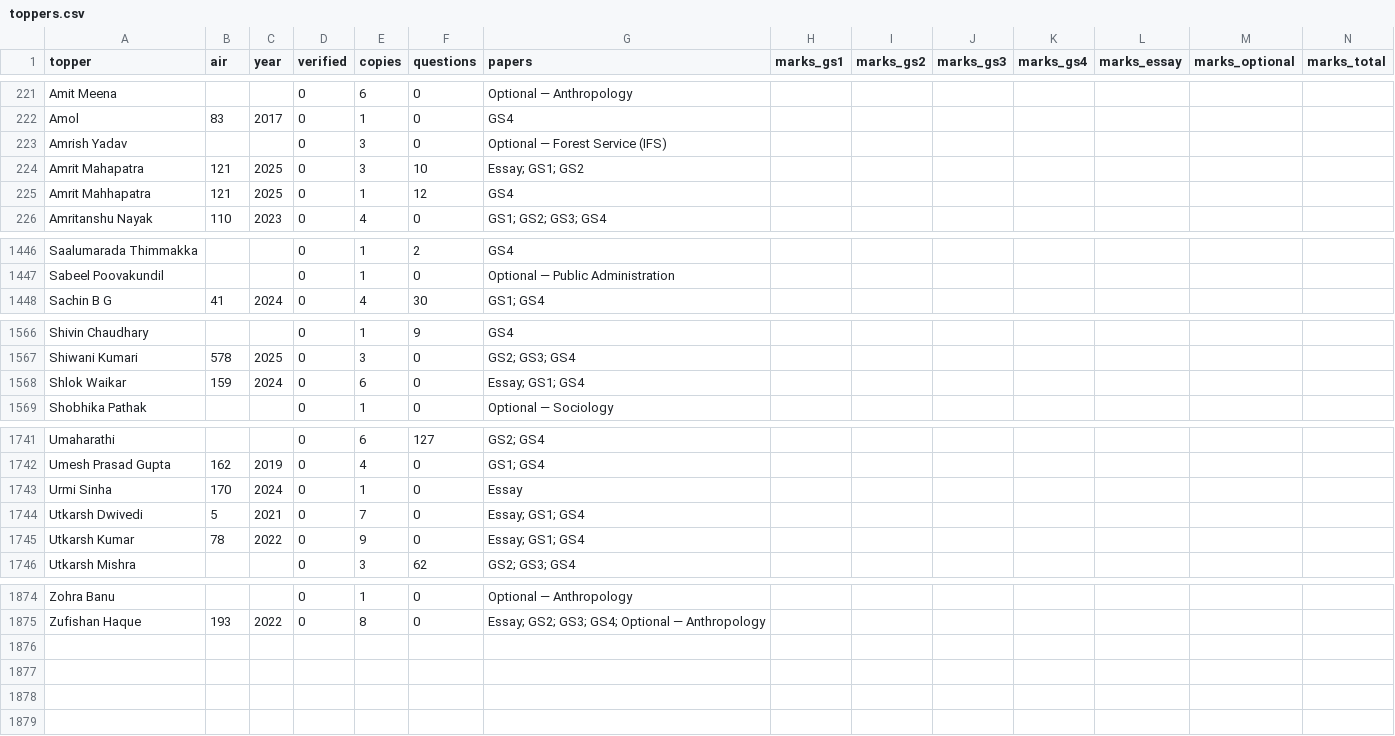
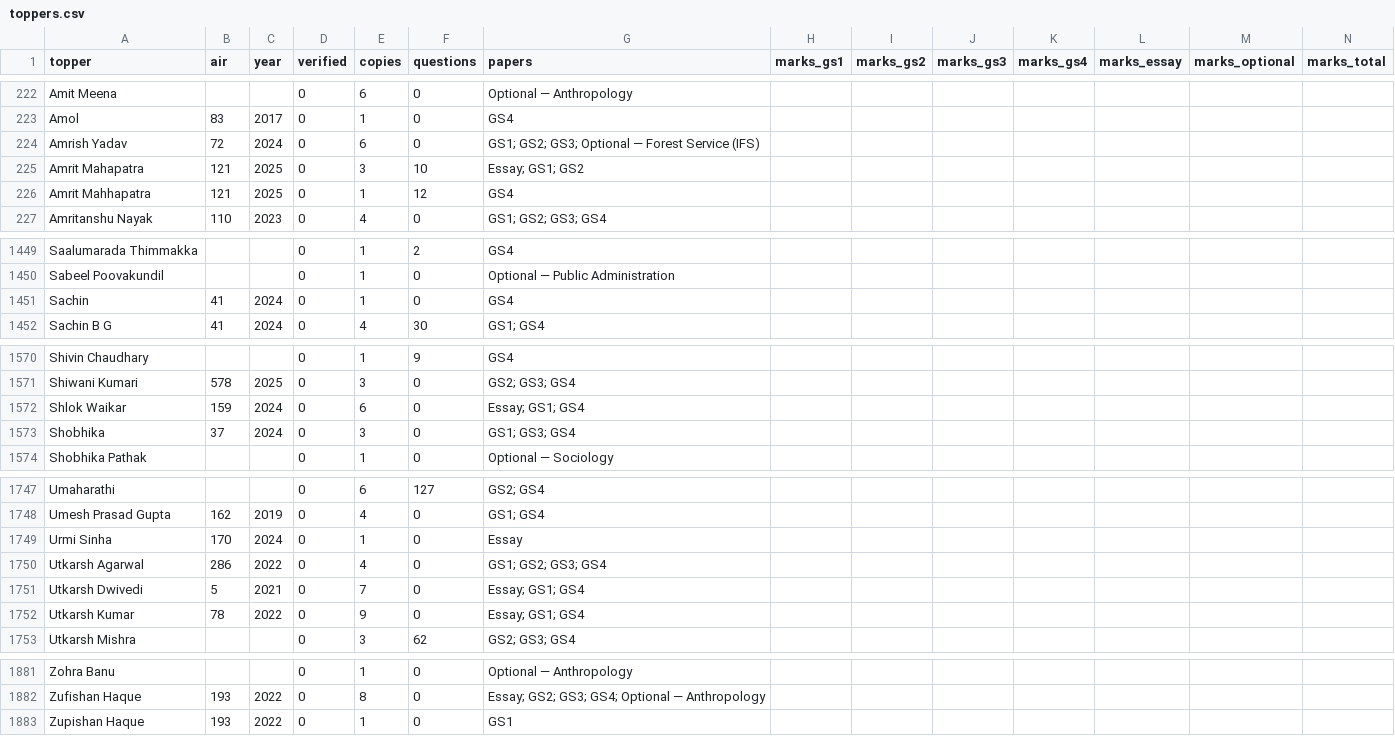
Before and after one commit to hashin/topperscopy, a CSV file: dataset/toppers.csv, drawn as a sheet; only a part is shown, gaps mark what is left out; addresses are those after the commit; rows hold the shown columns only; the diff covers the shown part only; the diff names each change by its address in the sheet, - before the commit and + after, or states it on an @@ line.

Commit message:
Add 276 toppers copies from Vajiram & Ravi (104 toppers, 2022-2025)
GS1-4 and Essay direct-PDF answer sheets from vajiramandravi.com's
Sure Shot / Rankers / Ethics & Essay Programme test series, spanning
CSE 2025, 2024, 2022 IAS batches plus a few UPSC IFoS 2024 toppers.

```diff
--- a/dataset/toppers.csv
+++ b/dataset/toppers.csv
-B224 (air): (empty)
+B224 (air): 72
-C224 (year): (empty)
+C224 (year): 2024
-E224 (copies): 3
+E224 (copies): 6
-G224 (papers): Optional — Forest Service (IFS)
+G224 (papers): GS1; GS2; GS3; Optional — Forest Service (IFS)
+row 1451: Sachin | 41 | 2024 | 0 | 1 | 0 | GS4
+row 1573: Shobhika | 37 | 2024 | 0 | 3 | 0 | GS1; GS3; GS4
+row 1750: Utkarsh Agarwal | 286 | 2022 | 0 | 4 | 0 | GS1; GS2; GS3; GS4
+row 1883: Zupishan Haque | 193 | 2022 | 0 | 1 | 0 | GS1
```
Also changed, not shown: 4 added rows and 62 edited cells elsewhere in this file, 13 other files.
